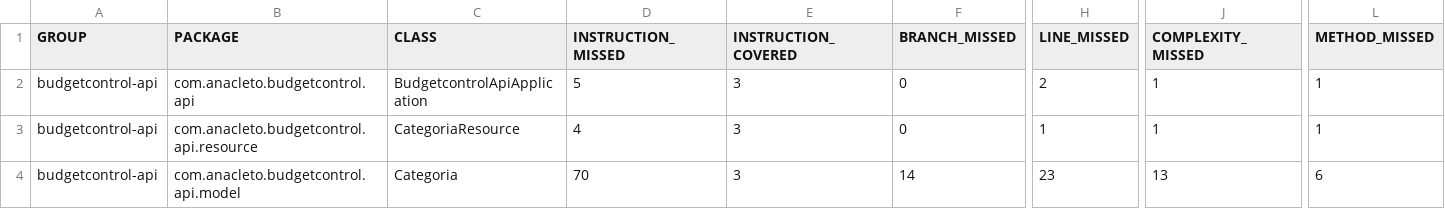
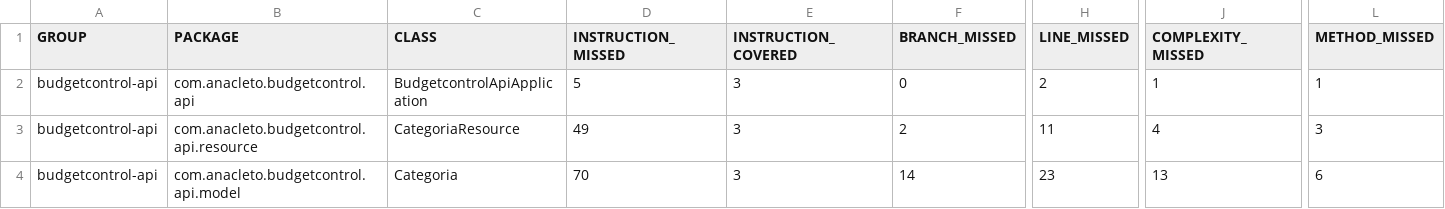
Before and after one commit to tianacleto1/BudgetControlAPI, a CSV file: target/site/jacoco/jacoco.csv, drawn as a sheet; only a part is shown, gaps mark what is left out; the diff names each change by its address in the sheet, - before the commit and + after, or states it on an @@ line.

```diff
--- a/target/site/jacoco/jacoco.csv
+++ b/target/site/jacoco/jacoco.csv
-D3 (INSTRUCTION_MISSED): 4
+D3 (INSTRUCTION_MISSED): 49
-F3 (BRANCH_MISSED): 0
+F3 (BRANCH_MISSED): 2
-H3 (LINE_MISSED): 1
+H3 (LINE_MISSED): 11
-J3 (COMPLEXITY_MISSED): 1
+J3 (COMPLEXITY_MISSED): 4
-L3 (METHOD_MISSED): 1
+L3 (METHOD_MISSED): 3
```
Also changed, not shown: 8 other files.
